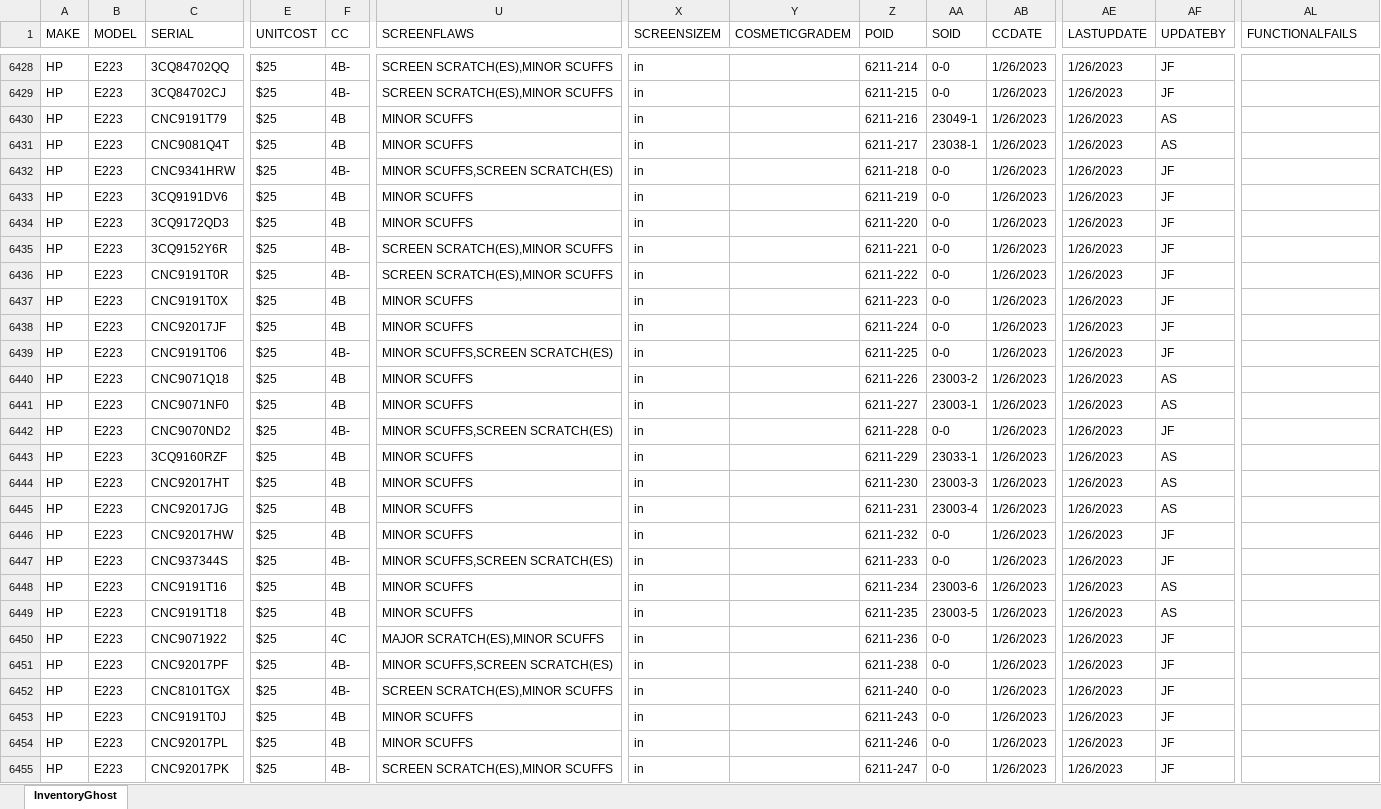
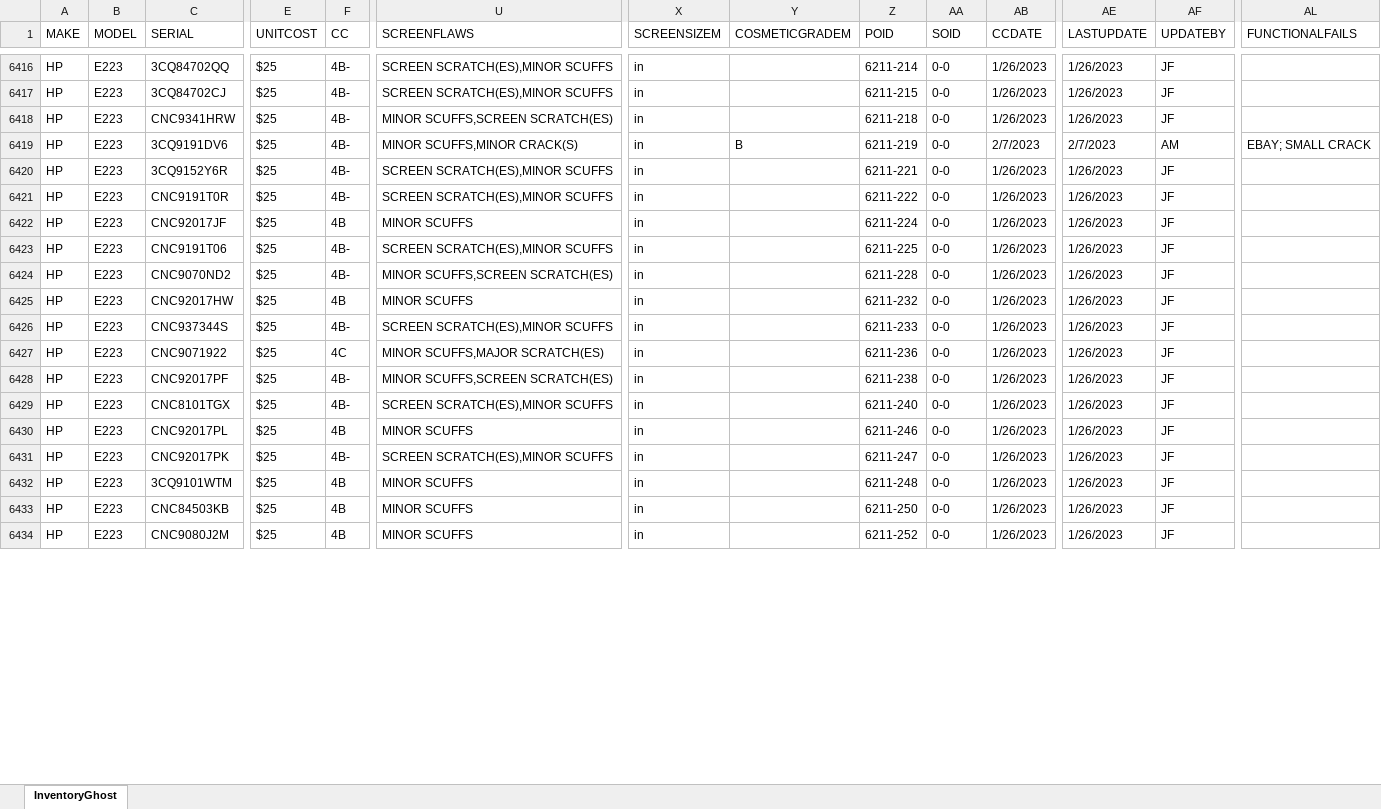
Before and after one commit to Mediocre-Software/Ghostwriter, an Excel workbook: InventoryGhost.xlsx, sheet InventoryGhost, drawn as a sheet; only a part is shown, gaps mark what is left out; the shorter side is filled out with more unchanged rows; values as stored, in another font and other column widths than the file's, no borders; removed rows and columns are numbered as before the commit, all else as after; rows hold the shown columns only; the diff covers the shown part only; the diff names each change by its address in the sheet, - before the commit and + after, or states it on an @@ line.

```diff
--- a/InventoryGhost.xlsx (sheet InventoryGhost)
+++ b/InventoryGhost.xlsx (sheet InventoryGhost)
-row 6430: HP | E223 | CNC9191T79 | $25 | 4B | MINOR SCUFFS | in |  | 6211-216 | 23049-1 | 1/26/2023 | 1/26/2023 | AS
-row 6431: HP | E223 | CNC9081Q4T | $25 | 4B | MINOR SCUFFS | in |  | 6211-217 | 23038-1 | 1/26/2023 | 1/26/2023 | AS
-F6419 (CC): 4B
+F6419 (CC): 4B-
-U6419 (SCREENFLAWS): MINOR SCUFFS
+U6419 (SCREENFLAWS): MINOR SCUFFS,MINOR CRACK(S)
-Y6419 (COSMETICGRADEM): (empty)
+Y6419 (COSMETICGRADEM): B
-AB6419 (CCDATE): 1/26/2023
+AB6419 (CCDATE): 2/7/2023
-AE6419 (LASTUPDATE): 1/26/2023
+AE6419 (LASTUPDATE): 2/7/2023
-AF6419 (UPDATEBY): JF
+AF6419 (UPDATEBY): AM
-AL6419 (FUNCTIONALFAILS): (empty)
+AL6419 (FUNCTIONALFAILS): EBAY; SMALL CRACK
-row 6434: HP | E223 | 3CQ9172QD3 | $25 | 4B | MINOR SCUFFS | in |  | 6211-220 | 0-0 | 1/26/2023 | 1/26/2023 | JF
-row 6437: HP | E223 | CNC9191T0X | $25 | 4B | MINOR SCUFFS | in |  | 6211-223 | 0-0 | 1/26/2023 | 1/26/2023 | JF
-U6423 (SCREENFLAWS): MINOR SCUFFS,SCREEN SCRATCH(ES)
+U6423 (SCREENFLAWS): SCREEN SCRATCH(ES),MINOR SCUFFS
-row 6440: HP | E223 | CNC9071Q18 | $25 | 4B | MINOR SCUFFS | in |  | 6211-226 | 23003-2 | 1/26/2023 | 1/26/2023 | AS
-row 6441: HP | E223 | CNC9071NF0 | $25 | 4B | MINOR SCUFFS | in |  | 6211-227 | 23003-1 | 1/26/2023 | 1/26/2023 | AS
-row 6443: HP | E223 | 3CQ9160RZF | $25 | 4B | MINOR SCUFFS | in |  | 6211-229 | 23033-1 | 1/26/2023 | 1/26/2023 | AS
-row 6444: HP | E223 | CNC92017HT | $25 | 4B | MINOR SCUFFS | in |  | 6211-230 | 23003-3 | 1/26/2023 | 1/26/2023 | AS
-row 6445: HP | E223 | CNC92017JG | $25 | 4B | MINOR SCUFFS | in |  | 6211-231 | 23003-4 | 1/26/2023 | 1/26/2023 | AS
-U6426 (SCREENFLAWS): MINOR SCUFFS,SCREEN SCRATCH(ES)
+U6426 (SCREENFLAWS): SCREEN SCRATCH(ES),MINOR SCUFFS
-row 6448: HP | E223 | CNC9191T16 | $25 | 4B | MINOR SCUFFS | in |  | 6211-234 | 23003-6 | 1/26/2023 | 1/26/2023 | AS
-row 6449: HP | E223 | CNC9191T18 | $25 | 4B | MINOR SCUFFS | in |  | 6211-235 | 23003-5 | 1/26/2023 | 1/26/2023 | AS
-U6427 (SCREENFLAWS): MAJOR SCRATCH(ES),MINOR SCUFFS
+U6427 (SCREENFLAWS): MINOR SCUFFS,MAJOR SCRATCH(ES)
-row 6453: HP | E223 | CNC9191T0J | $25 | 4B | MINOR SCUFFS | in |  | 6211-243 | 0-0 | 1/26/2023 | 1/26/2023 | JF
```
Also changed, not shown: 49 added rows, 22 removed rows and 462 edited cells elsewhere in this sheet.
